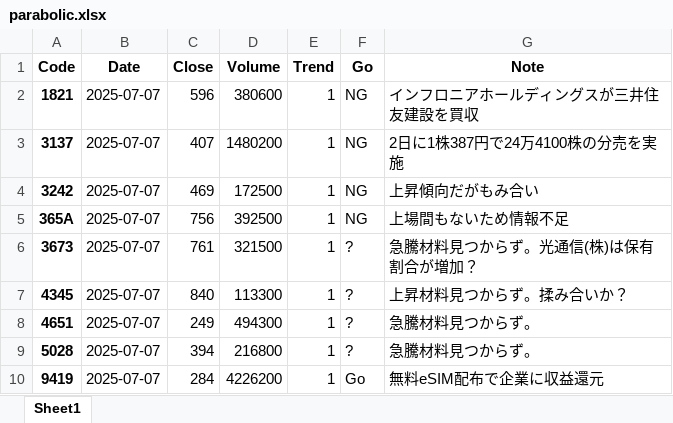
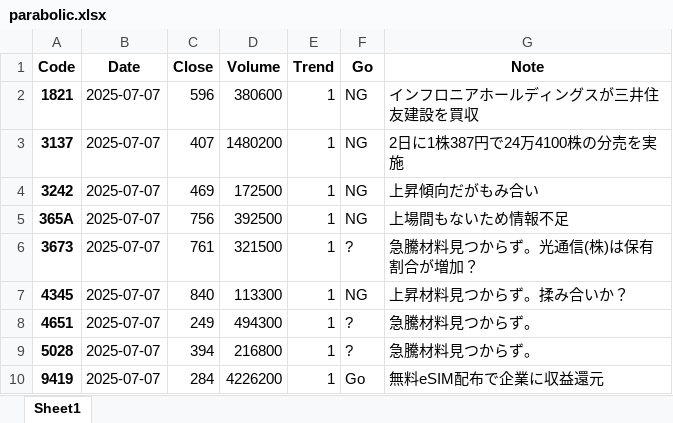
Before and after one commit to bitwalk123/stock, an Excel workbook: parabolic/2025/07/07/parabolic.xlsx, sheet Sheet1, drawn as a sheet; values as stored, in another font and other column widths than the file's, no borders; the diff names each change by its address in the sheet, - before the commit and + after, or states it on an @@ line.

Commit message:
update

```diff
--- a/parabolic/2025/07/07/parabolic.xlsx (sheet Sheet1)
+++ b/parabolic/2025/07/07/parabolic.xlsx (sheet Sheet1)
-F7 (Go): ?
+F7 (Go): NG
```
